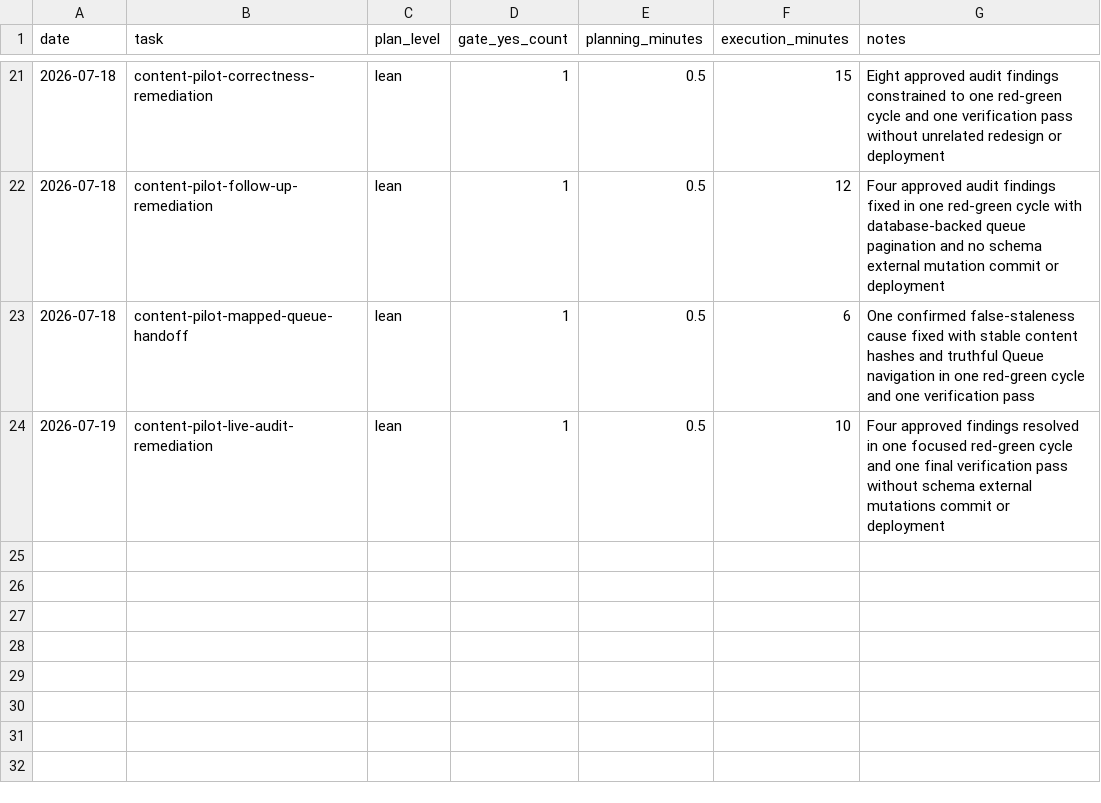
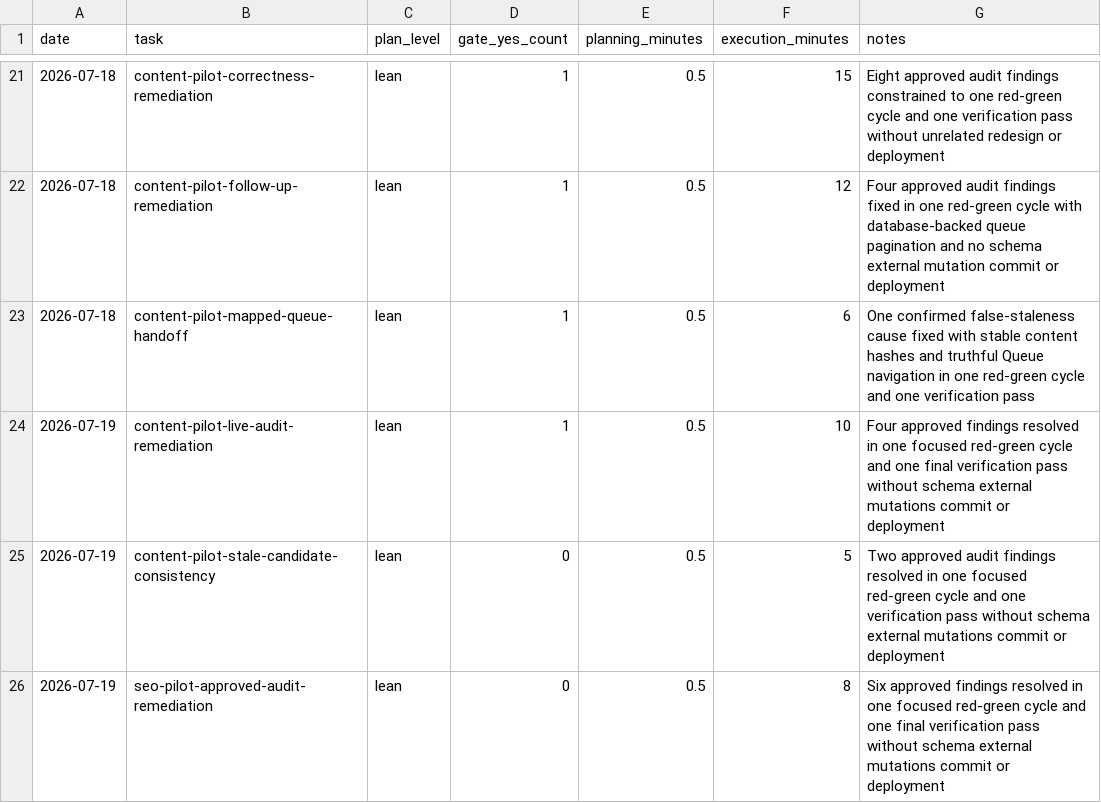
Before and after one commit to d2gdev/AgrikoPh-autopilot, a CSV file: docs/planning-metrics.csv, drawn as a sheet; only a part is shown, gaps mark what is left out; the diff names each change by its address in the sheet, - before the commit and + after, or states it on an @@ line.

Commit message:
fix SEO Pilot audit findings

```diff
--- a/docs/planning-metrics.csv
+++ b/docs/planning-metrics.csv
+row 25: 2026-07-19 | content-pilot-stale-candidate-consistency | lean | 0 | 0.5 | 5 | Two approved audit findings resolved in one focused red-green cycle and one verification pass without schema external mutations commit or deployment
+row 26: 2026-07-19 | seo-pilot-approved-audit-remediation | lean | 0 | 0.5 | 8 | Six approved findings resolved in one focused red-green cycle and one final verification pass without schema external mutations commit or deployment
```
Also changed, not shown: 15 other files.
